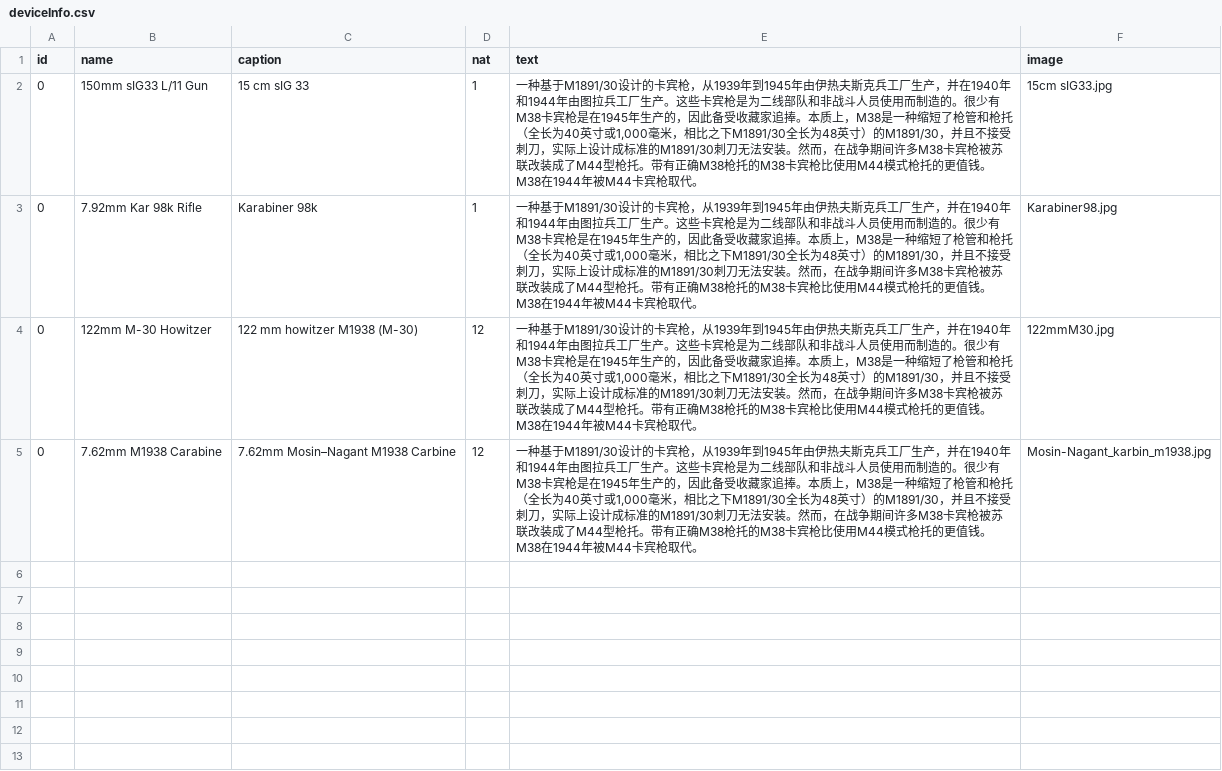
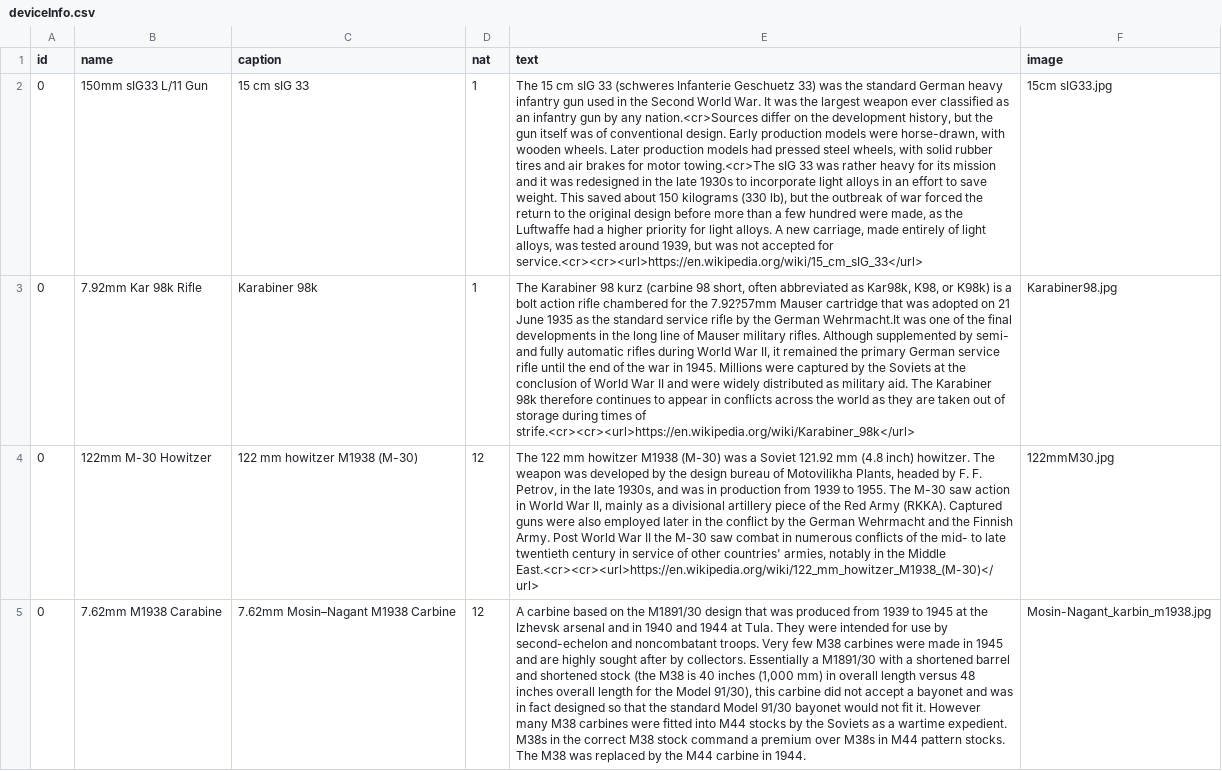
Before and after one commit to Pig9013/WITE2_CN, a CSV file: mod/payload/overlay/Dat/Info/deviceInfo.csv, drawn as a sheet; the diff names each change by its address in the sheet, - before the commit and + after, or states it on an @@ line.

```diff
--- a/mod/payload/overlay/Dat/Info/deviceInfo.csv
+++ b/mod/payload/overlay/Dat/Info/deviceInfo.csv
-E2 (text): 一种基于M1891/30设计的卡宾枪，从1939年到1945年由伊热夫斯克兵工厂生产，并在1940年和1944年由图拉兵工厂生产。这些卡宾枪是为二线部队和非战斗人员使用而制造的。很少有M38卡宾枪是在1945年生产的，因此备受收藏家追捧。本质上，M38是一种缩短了枪管和枪托（全长为40英寸或1,000毫米，相比之下M1891/30全长为48英寸）的M1891/30，并且不接受刺刀，实际上设计成标准的M1891/30刺刀无法安装。然而，在战争期间许多M38卡宾枪被苏联改装成了M44型枪托。带有正确M38枪托的M38卡宾枪比使用M44模式枪托的更值钱。M38在1944年被M44卡宾枪取代。
+E2 (text): The 15 cm sIG 33 (schweres Infanterie Geschuetz 33) was the standard German heavy infantry gun used in the Second World War. It was the largest weapon ever classified as an infantry gun by any nation.<cr>Sources differ on the development history, but the gun itself was of conventional design. Early production models were horse-drawn, with wooden wheels. Later production models had pressed steel wheels, with solid rubber tires and air brakes for motor towing.<cr>The sIG 33 was rather heavy for its mission and it was redesigned in the late 1930s to incorporate light alloys in an effort to save weight. This saved about 150 kilograms (330 lb), but the outbreak of war forced the return to the original design before more than a few hundred were made, as the Luftwaffe had a higher priority for light alloys. A new carriage, made entirely of light alloys, was tested around 1939, but was not accepted for service.<cr><cr><url>https://en.wikipedia.org/wiki/15_cm_sIG_33</url>
-E3 (text): 一种基于M1891/30设计的卡宾枪，从1939年到1945年由伊热夫斯克兵工厂生产，并在1940年和1944年由图拉兵工厂生产。这些卡宾枪是为二线部队和非战斗人员使用而制造的。很少有M38卡宾枪是在1945年生产的，因此备受收藏家追捧。本质上，M38是一种缩短了枪管和枪托（全长为40英寸或1,000毫米，相比之下M1891/30全长为48英寸）的M1891/30，并且不接受刺刀，实际上设计成标准的M1891/30刺刀无法安装。然而，在战争期间许多M38卡宾枪被苏联改装成了M44型枪托。带有正确M38枪托的M38卡宾枪比使用M44模式枪托的更值钱。M38在1944年被M44卡宾枪取代。
+E3 (text): The Karabiner 98 kurz (carbine 98 short, often abbreviated as Kar98k, K98, or K98k) is a bolt action rifle chambered for the 7.92?57mm Mauser cartridge that was adopted on 21 June 1935 as the standard service rifle by the German Wehrmacht.It was one of the final developments in the long line of Mauser military rifles. Although supplemented by semi- and fully automatic rifles during World War II, it remained the primary German service rifle until the end of the war in 1945. Millions were captured by the Soviets at the conclusion of World War II and were widely distributed as military aid. The Karabiner 98k therefore continues to appear in conflicts across the world as they are taken out of storage during times of strife.<cr><cr><url>https://en.wikipedia.org/wiki/Karabiner_98k</url>
-E4 (text): 一种基于M1891/30设计的卡宾枪，从1939年到1945年由伊热夫斯克兵工厂生产，并在1940年和1944年由图拉兵工厂生产。这些卡宾枪是为二线部队和非战斗人员使用而制造的。很少有M38卡宾枪是在1945年生产的，因此备受收藏家追捧。本质上，M38是一种缩短了枪管和枪托（全长为40英寸或1,000毫米，相比之下M1891/30全长为48英寸）的M1891/30，并且不接受刺刀，实际上设计成标准的M1891/30刺刀无法安装。然而，在战争期间许多M38卡宾枪被苏联改装成了M44型枪托。带有正确M38枪托的M38卡宾枪比使用M44模式枪托的更值钱。M38在1944年被M44卡宾枪取代。
+E4 (text): The 122 mm howitzer M1938 (M-30) was a Soviet 121.92 mm (4.8 inch) howitzer. The weapon was developed by the design bureau of Motovilikha Plants, headed by F. F. Petrov, in the late 1930s, and was in production from 1939 to 1955. The M-30 saw action in World War II, mainly as a divisional artillery piece of the Red Army (RKKA). Captured guns were also employed later in the conflict by the German Wehrmacht and the Finnish Army. Post World War II the M-30 saw combat in numerous conflicts of the mid- to late twentieth century in service of other countries' armies, notably in the Middle East.<cr><cr><url>https://en.wikipedia.org/wiki/122_mm_howitzer_M1938_(M-30)</url>
-E5 (text): 一种基于M1891/30设计的卡宾枪，从1939年到1945年由伊热夫斯克兵工厂生产，并在1940年和1944年由图拉兵工厂生产。这些卡宾枪是为二线部队和非战斗人员使用而制造的。很少有M38卡宾枪是在1945年生产的，因此备受收藏家追捧。本质上，M38是一种缩短了枪管和枪托（全长为40英寸或1,000毫米，相比之下M1891/30全长为48英寸）的M1891/30，并且不接受刺刀，实际上设计成标准的M1891/30刺刀无法安装。然而，在战争期间许多M38卡宾枪被苏联改装成了M44型枪托。带有正确M38枪托的M38卡宾枪比使用M44模式枪托的更值钱。M38在1944年被M44卡宾枪取代。
+E5 (text): A carbine based on the M1891/30 design that was produced from 1939 to 1945 at the Izhevsk arsenal and in 1940 and 1944 at Tula. They were intended for use by second-echelon and noncombatant troops. Very few M38 carbines were made in 1945 and are highly sought after by collectors. Essentially a M1891/30 with a shortened barrel and shortened stock (the M38 is 40 inches (1,000 mm) in overall length versus 48 inches overall length for the Model 91/30), this carbine did not accept a bayonet and was in fact designed so that the standard Model 91/30 bayonet would not fit it. However many M38 carbines were fitted into M44 stocks by the Soviets as a wartime expedient. M38s in the correct M38 stock command a premium over M38s in M44 pattern stocks. The M38 was replaced by the M44 carbine in 1944.
```
Also changed, not shown: mod/payload/overlay/Dat/Info/airGroupInfo.csv, mod/payload/overlay/Dat/Info/aircraftInfo.csv, 13 other files.
